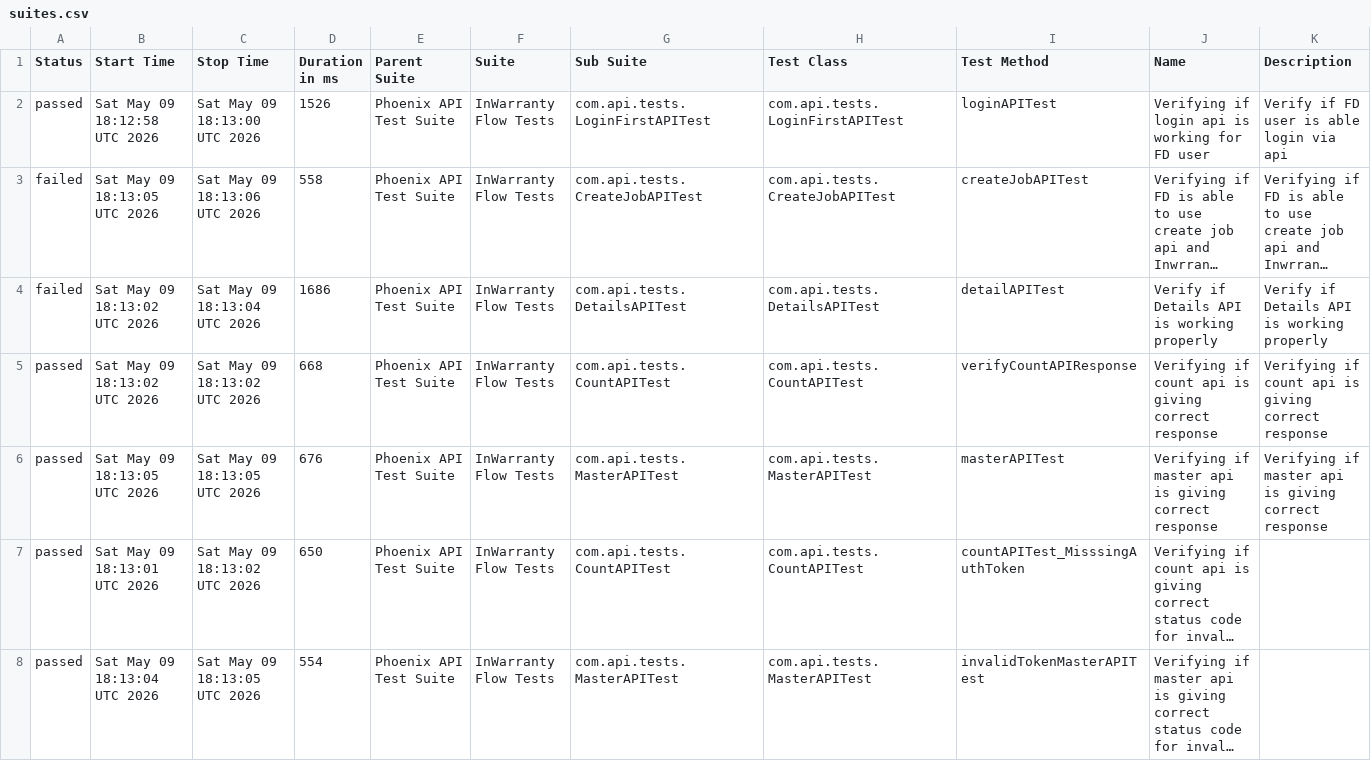
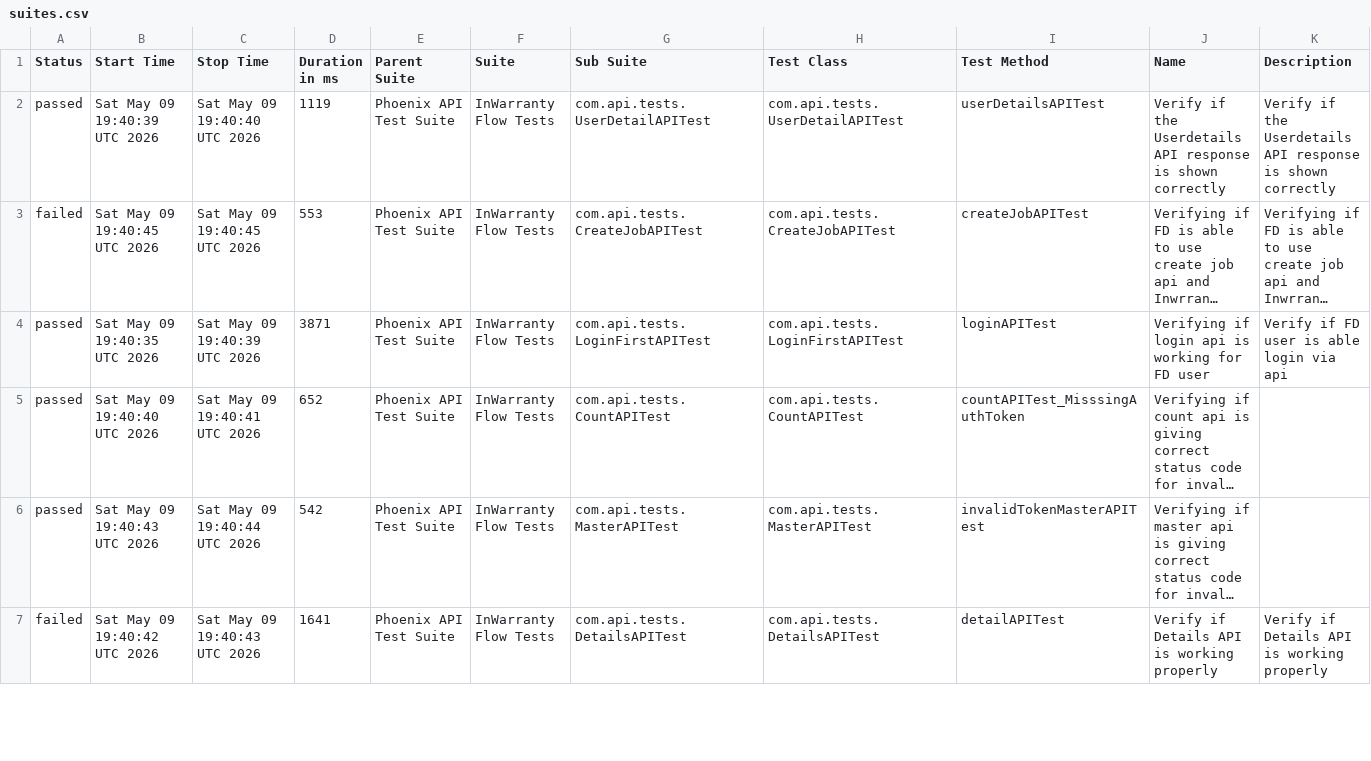
Before and after one commit to taarun96/APIAutomationFrameWork, a CSV file: data/suites.csv, drawn as a sheet; only a part is shown; long unchanged cells end in …; removed rows and columns are numbered as before the commit, all else as after; the diff covers the shown part only; the diff names each change by its address in the sheet, - before the commit and + after, or states it on an @@ line.

```diff
--- a/data/suites.csv
+++ b/data/suites.csv
-B2 (Start Time): Sat May 09 18:12:58 UTC 2026
+B2 (Start Time): Sat May 09 19:40:39 UTC 2026
-C2 (Stop Time): Sat May 09 18:13:00 UTC 2026
+C2 (Stop Time): Sat May 09 19:40:40 UTC 2026
-D2 (Duration in ms): 1526
+D2 (Duration in ms): 1119
-G2 (Sub Suite): com.api.tests.LoginFirstAPITest
+G2 (Sub Suite): com.api.tests.UserDetailAPITest
-H2 (Test Class): com.api.tests.LoginFirstAPITest
+H2 (Test Class): com.api.tests.UserDetailAPITest
-I2 (Test Method): loginAPITest
+I2 (Test Method): userDetailsAPITest
-J2 (Name): Verifying if login api is working for FD user
+J2 (Name): Verify if the Userdetails API response is shown correctly
-K2 (Description): Verify if FD user is able login via api
+K2 (Description): Verify if the Userdetails API response is shown correctly
-B3 (Start Time): Sat May 09 18:13:05 UTC 2026
+B3 (Start Time): Sat May 09 19:40:45 UTC 2026
-C3 (Stop Time): Sat May 09 18:13:06 UTC 2026
+C3 (Stop Time): Sat May 09 19:40:45 UTC 2026
-D3 (Duration in ms): 558
+D3 (Duration in ms): 553
-row 4: failed | Sat May 09 18:13:02 UTC 2026 | Sat May 09 18:13:04 UTC 2026 | 1686 | Phoenix API Test Suite | InWarranty Flow Tests | com.api.tests.DetailsAPITest | com.api.tests.DetailsAPITest | detailAPITest | Verify if Details API is working properly | Verify if Details API is working properly
-B4 (Start Time): Sat May 09 18:13:02 UTC 2026
+B4 (Start Time): Sat May 09 19:40:35 UTC 2026
-C4 (Stop Time): Sat May 09 18:13:02 UTC 2026
+C4 (Stop Time): Sat May 09 19:40:39 UTC 2026
-D4 (Duration in ms): 668
+D4 (Duration in ms): 3871
-G4 (Sub Suite): com.api.tests.CountAPITest
+G4 (Sub Suite): com.api.tests.LoginFirstAPITest
-H4 (Test Class): com.api.tests.CountAPITest
+H4 (Test Class): com.api.tests.LoginFirstAPITest
-I4 (Test Method): verifyCountAPIResponse
+I4 (Test Method): loginAPITest
-J4 (Name): Verifying if count api is giving correct response
+J4 (Name): Verifying if login api is working for FD user
-K4 (Description): Verifying if count api is giving correct response
+K4 (Description): Verify if FD user is able login via api
-row 6: passed | Sat May 09 18:13:05 UTC 2026 | Sat May 09 18:13:05 UTC 2026 | 676 | Phoenix API Test Suite | InWarranty Flow Tests | com.api.tests.MasterAPITest | com.api.tests.MasterAPITest | masterAPITest | Verifying if master api is giving correct response | Verifying if master api is giving correct response
-B5 (Start Time): Sat May 09 18:13:01 UTC 2026
+B5 (Start Time): Sat May 09 19:40:40 UTC 2026
-C5 (Stop Time): Sat May 09 18:13:02 UTC 2026
+C5 (Stop Time): Sat May 09 19:40:41 UTC 2026
-D5 (Duration in ms): 650
+D5 (Duration in ms): 652
-B6 (Start Time): Sat May 09 18:13:04 UTC 2026
+B6 (Start Time): Sat May 09 19:40:43 UTC 2026
-C6 (Stop Time): Sat May 09 18:13:05 UTC 2026
+C6 (Stop Time): Sat May 09 19:40:44 UTC 2026
-D6 (Duration in ms): 554
+D6 (Duration in ms): 542
+row 7: failed | Sat May 09 19:40:42 UTC 2026 | Sat May 09 19:40:43 UTC 2026 | 1641 | Phoenix API Test Suite | InWarranty Flow Tests | com.api.tests.DetailsAPITest | com.api.tests.DetailsAPITest | detailAPITest | Verify if Details API is working properly | Verify if Details API is working properly
```
Also changed, not shown: 1 added row and 8 edited cells elsewhere in this file, data/behaviors.csv, 55 other files.
